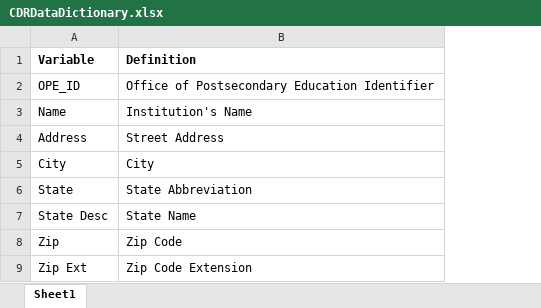
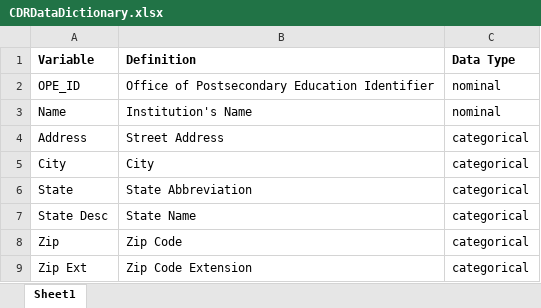
Before and after one commit to dillorr/defaultRate, an Excel workbook: data/dictionaries/CDRDataDictionary.xlsx, sheet Sheet1, drawn as a sheet; only a part is shown; values as stored, in another font and other column widths than the file's, no borders; the diff names each change by its address in the sheet, - before the commit and + after, or states it on an @@ line.

```diff
--- a/data/dictionaries/CDRDataDictionary.xlsx (sheet Sheet1)
+++ b/data/dictionaries/CDRDataDictionary.xlsx (sheet Sheet1)
+column C (Data Type), rows 2-9: nominal | nominal | categorical | categorical | categorical | categorical | categorical | categorical
```
Also changed, not shown: 12 other files.
